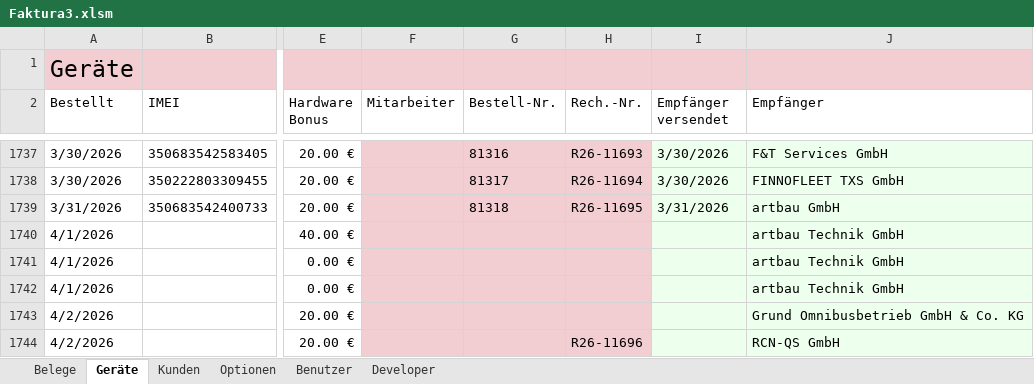
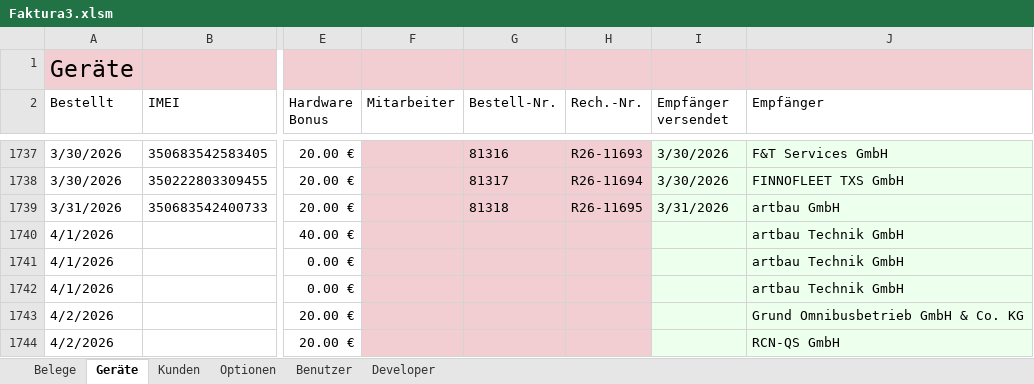
Before and after one commit to JoeMeyer9000/Faktura3, an Excel workbook: Faktura3.xlsm, sheet Geräte, drawn as a sheet; only a part is shown, gaps mark what is left out; values as stored, in another font and other column widths than the file's, no borders; charts and pictures and table styles not drawn; the diff names each change by its address in the sheet, - before the commit and + after, or states it on an @@ line.

```diff
--- a/Faktura3.xlsm (sheet Geräte)
+++ b/Faktura3.xlsm (sheet Geräte)
-H1744 (Rech.-Nr.): R26-11696
+H1744 (Rech.-Nr.): (empty)
```
Also changed, not shown: charts or pictures.
